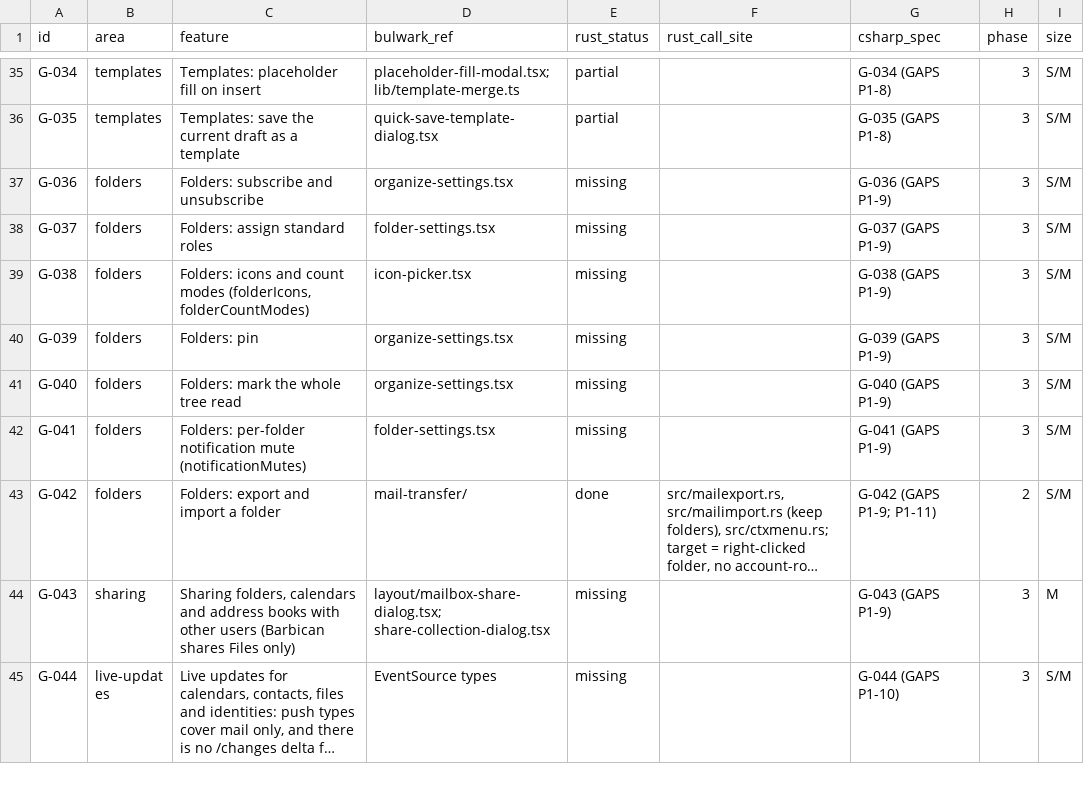
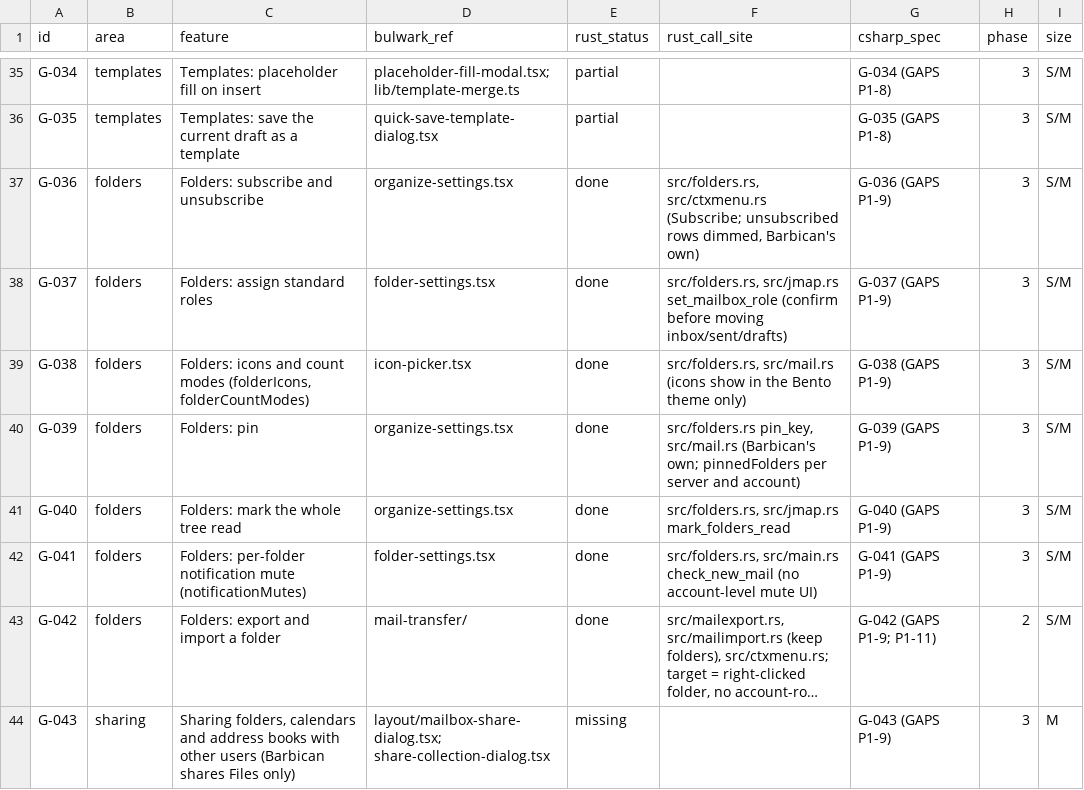
Before and after one commit to Kaan88/barbican, a CSV file: spec/parity.csv, drawn as a sheet; only a part is shown, gaps mark what is left out; the shorter side is filled out with more unchanged rows; long unchanged cells end in …; the diff names each change by its address in the sheet, - before the commit and + after, or states it on an @@ line.

```diff
--- a/spec/parity.csv
+++ b/spec/parity.csv
-E37:E42 (rust_status): missing
+E37:E42 (rust_status): done
-F37 (rust_call_site): (empty)
+F37 (rust_call_site): src/folders.rs, src/ctxmenu.rs (Subscribe; unsubscribed rows dimmed, Barbican's own)
-F38 (rust_call_site): (empty)
+F38 (rust_call_site): src/folders.rs, src/jmap.rs set_mailbox_role (confirm before moving inbox/sent/drafts)
-F39 (rust_call_site): (empty)
+F39 (rust_call_site): src/folders.rs, src/mail.rs (icons show in the Bento theme only)
-F40 (rust_call_site): (empty)
+F40 (rust_call_site): src/folders.rs pin_key, src/mail.rs (Barbican's own; pinnedFolders per server and account)
-F41 (rust_call_site): (empty)
+F41 (rust_call_site): src/folders.rs, src/jmap.rs mark_folders_read
-F42 (rust_call_site): (empty)
+F42 (rust_call_site): src/folders.rs, src/main.rs check_new_mail (no account-level mute UI)
```
Also changed, not shown: 1 other file.
